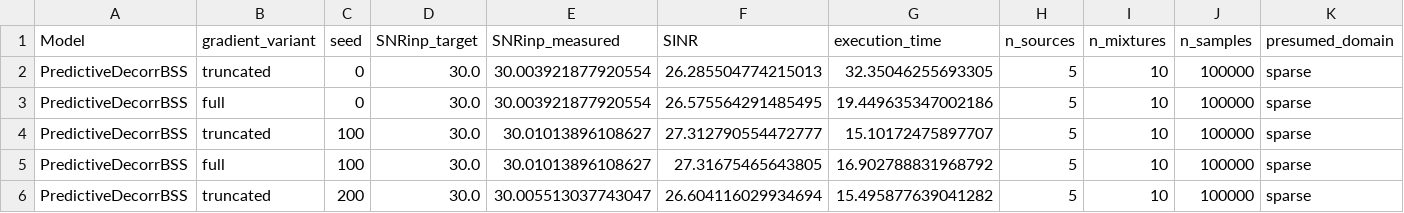
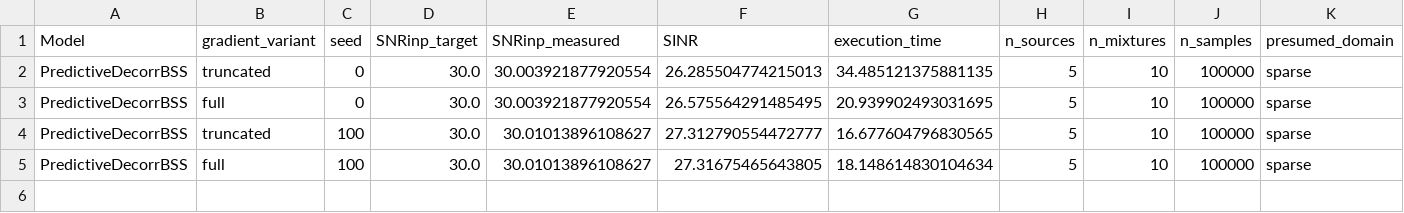
Before and after one commit to BariscanBozkurt/Predictive-Entropy-Maximization, a CSV file: Simulations/Results/predictive_bss_ablation_full_vs_truncated_gradient_sparse_10by5_results.csv, drawn as a sheet; only a part is shown; rows hold the shown columns only; the diff names each change by its address in the sheet, - before the commit and + after, or states it on an @@ line.

```diff
--- a/Simulations/Results/predictive_bss_ablation_full_vs_truncated_gradient_sparse_10by5_results.csv
+++ b/Simulations/Results/predictive_bss_ablation_full_vs_truncated_gradient_sparse_10by5_results.csv
-G2 (execution_time): 32.35046255693305
+G2 (execution_time): 34.485121375881135
-G3 (execution_time): 19.449635347002186
+G3 (execution_time): 20.939902493031695
-G4 (execution_time): 15.10172475897707
+G4 (execution_time): 16.677604796830565
-G5 (execution_time): 16.902788831968792
+G5 (execution_time): 18.148614830104634
-row 6: PredictiveDecorrBSS | truncated | 200 | 30.0 | 30.005513037743047 | 26.604116029934694 | 15.495877639041282 | 5 | 10 | 100000 | sparse
```
Also changed, not shown: Simulations/Results/predictive_bss_ablation_full_vs_truncated_gradient_antisparse_10by5_results.csv, 17 other files.
